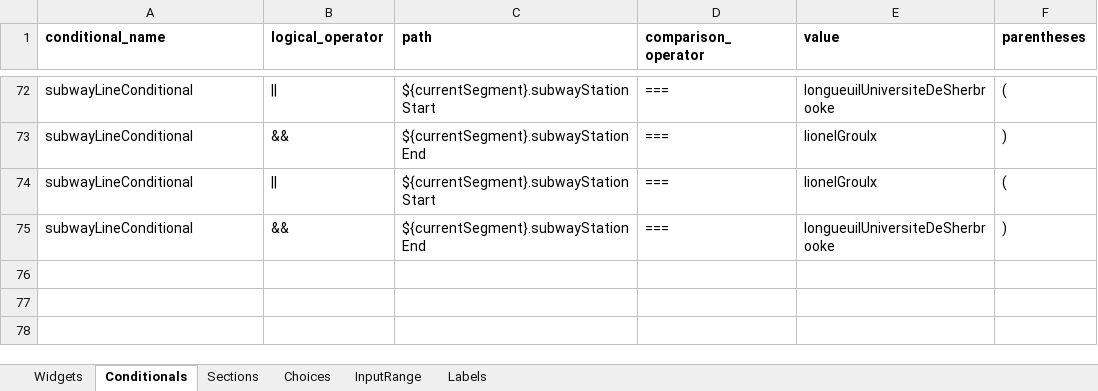
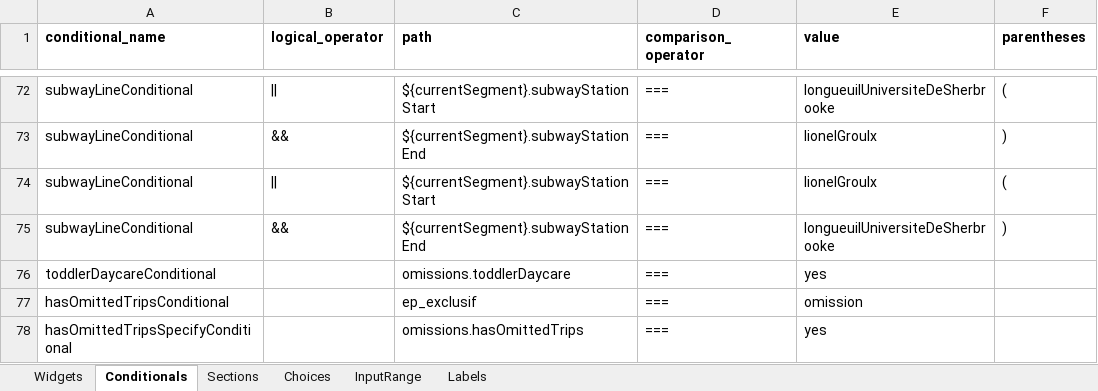
Before and after one commit to samuel-duhaime/od_mtl, an Excel workbook: survey/references/OD_mtl_2026.xlsx, sheet Conditionals, drawn as a sheet; only a part is shown, gaps mark what is left out; values as stored, in another font and other column widths than the file's, no borders; the diff names each change by its address in the sheet, - before the commit and + after, or states it on an @@ line.

Commit message:
Excel: ajout de la section omissions
Implémentation de la section omissions avec la question sur la fréquentation des garderies pour les enfants. Ajout des fichiers de configuration, des widgets et des traductions en anglais et en français. Mise à jour des fichiers CSV pour inclure la nouvelle section dans le questionnaire.

```diff
--- a/survey/references/OD_mtl_2026.xlsx (sheet Conditionals)
+++ b/survey/references/OD_mtl_2026.xlsx (sheet Conditionals)
+row 76: toddlerDaycareConditional |  | omissions.toddlerDaycare | === | yes
+row 77: hasOmittedTripsConditional |  | ep_exclusif | === | omission
+row 78: hasOmittedTripsSpecifyConditional |  | omissions.hasOmittedTrips | === | yes
```
Also changed, not shown: sheet Widgets, sheet Choices, sheet Sections, formulas that keep their value, 23 other files.
